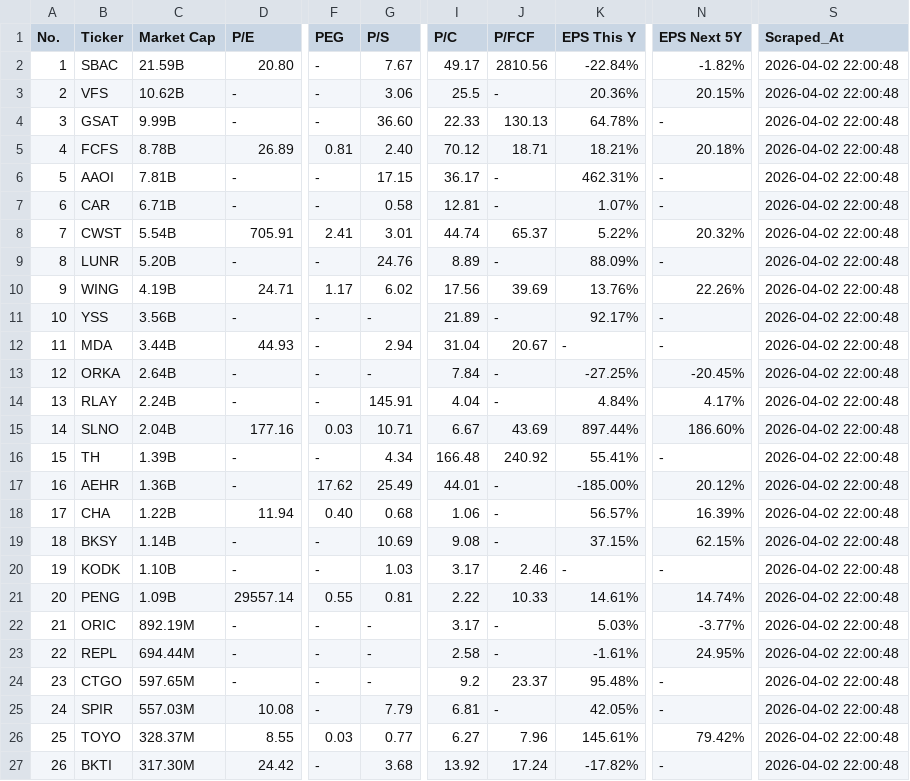
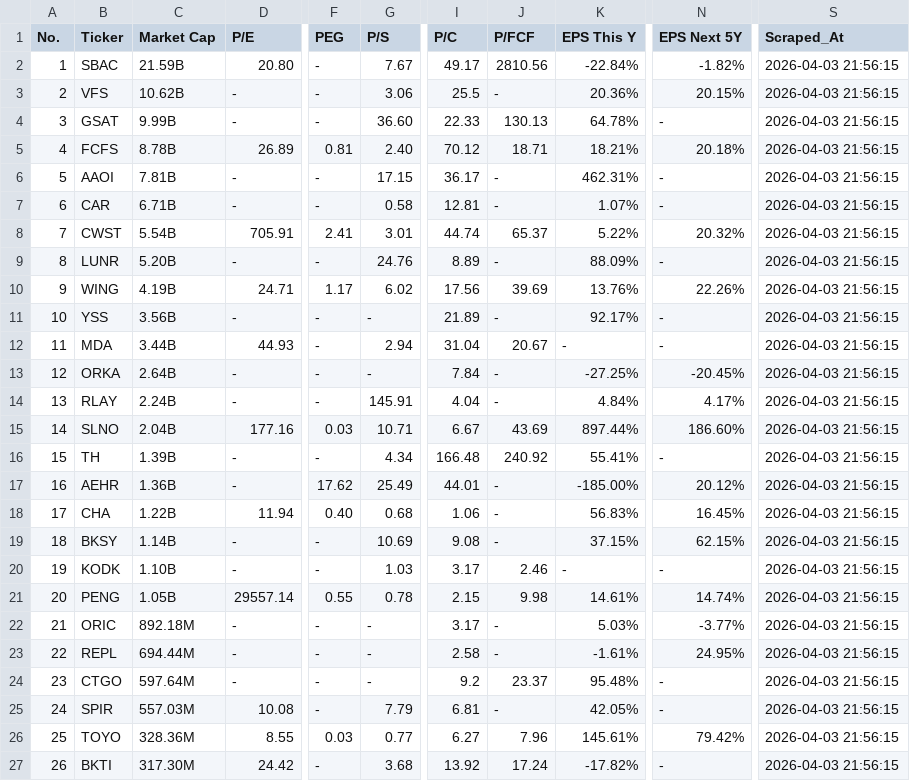
Before and after one commit to jp3tty/daily_fin, a CSV file: saved_data/FinVizData.csv, drawn as a sheet; only a part is shown, gaps mark what is left out; the diff names each change by its address in the sheet, - before the commit and + after, or states it on an @@ line.

```diff
--- a/saved_data/FinVizData.csv
+++ b/saved_data/FinVizData.csv
-S2:S27 (Scraped_At): 2026-04-02 22:00:48
+S2:S27 (Scraped_At): 2026-04-03 21:56:15
-K18 (EPS This Y): 56.57%
+K18 (EPS This Y): 56.83%
-N18 (EPS Next 5Y): 16.39%
+N18 (EPS Next 5Y): 16.45%
-C21 (Market Cap): 1.09B
+C21 (Market Cap): 1.05B
-G21 (P/S): 0.81
+G21 (P/S): 0.78
-I21 (P/C): 2.22
+I21 (P/C): 2.15
-J21 (P/FCF): 10.33
+J21 (P/FCF): 9.98
-C22 (Market Cap): 892.19M
+C22 (Market Cap): 892.18M
-C24 (Market Cap): 597.65M
+C24 (Market Cap): 597.64M
-C26 (Market Cap): 328.37M
+C26 (Market Cap): 328.36M
```
Also changed, not shown: saved_data/FinVizData_with_engulfing_patterns.csv, saved_data/FinVizData_with_momentum_indicators.csv, 1 other file.
